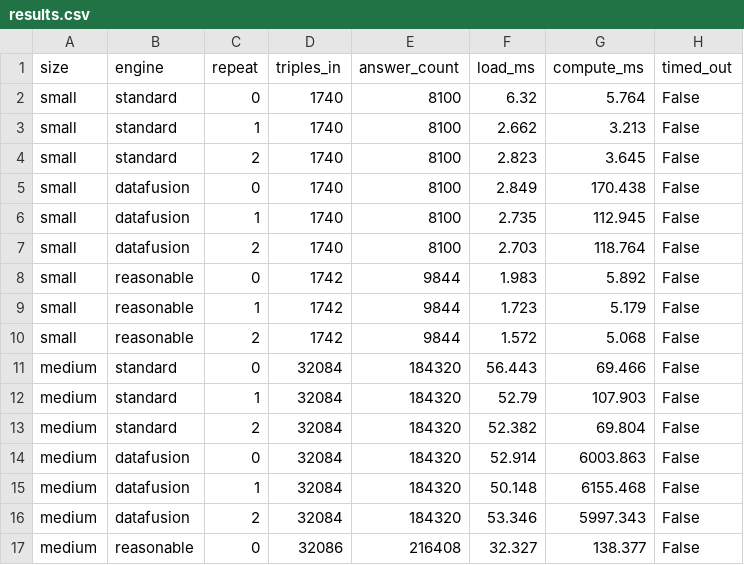
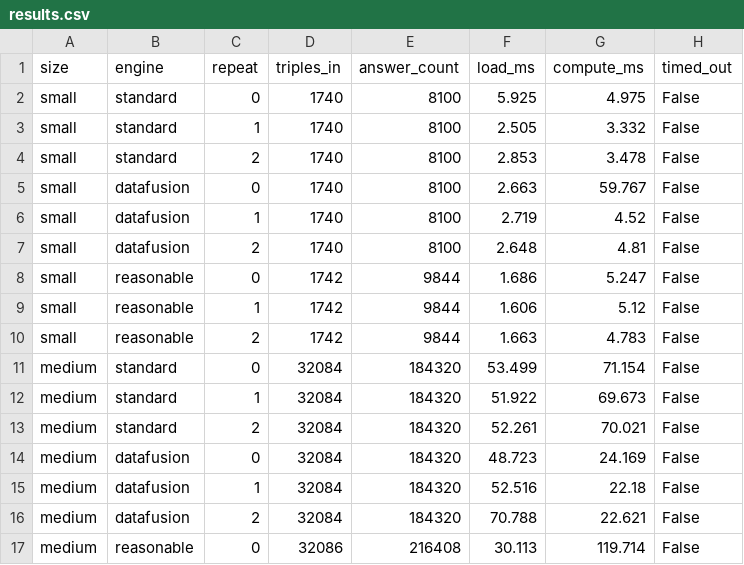
Before and after one commit to oxigraph/oxigraph, a CSV file: bench/fixpoint/out/results.csv, drawn as a sheet; only a part is shown; the diff covers the shown part only.

Commit message:
cax-sco benchmark optimisations

```diff
--- a/bench/fixpoint/out/results.csv
+++ b/bench/fixpoint/out/results.csv
@@ -1,17 +1,17 @@
 size,engine,repeat,triples_in,answer_count,load_ms,compute_ms,timed_out
-small,standard,0,1740,8100,6.32,5.764,False
-small,standard,1,1740,8100,2.662,3.213,False
-small,standard,2,1740,8100,2.823,3.645,False
-small,datafusion,0,1740,8100,2.849,170.438,False
-small,datafusion,1,1740,8100,2.735,112.945,False
-small,datafusion,2,1740,8100,2.703,118.764,False
-small,reasonable,0,1742,9844,1.983,5.892,False
-small,reasonable,1,1742,9844,1.723,5.179,False
-small,reasonable,2,1742,9844,1.572,5.068,False
-medium,standard,0,32084,184320,56.443,69.466,False
-medium,standard,1,32084,184320,52.79,107.903,False
-medium,standard,2,32084,184320,52.382,69.804,False
-medium,datafusion,0,32084,184320,52.914,6003.863,False
-medium,datafusion,1,32084,184320,50.148,6155.468,False
-medium,datafusion,2,32084,184320,53.346,5997.343,False
-medium,reasonable,0,32086,216408,32.327,138.377,False
+small,standard,0,1740,8100,5.925,4.975,False
+small,standard,1,1740,8100,2.505,3.332,False
+small,standard,2,1740,8100,2.853,3.478,False
+small,datafusion,0,1740,8100,2.663,59.767,False
+small,datafusion,1,1740,8100,2.719,4.52,False
+small,datafusion,2,1740,8100,2.648,4.81,False
+small,reasonable,0,1742,9844,1.686,5.247,False
+small,reasonable,1,1742,9844,1.606,5.12,False
+small,reasonable,2,1742,9844,1.663,4.783,False
+medium,standard,0,32084,184320,53.499,71.154,False
+medium,standard,1,32084,184320,51.922,69.673,False
+medium,standard,2,32084,184320,52.261,70.021,False
+medium,datafusion,0,32084,184320,48.723,24.169,False
+medium,datafusion,1,32084,184320,52.516,22.18,False
+medium,datafusion,2,32084,184320,70.788,22.621,False
+medium,reasonable,0,32086,216408,30.113,119.714,False
```
Also changed, not shown: 5 added rows and 33 edited cells elsewhere in this file, 7 other files.
